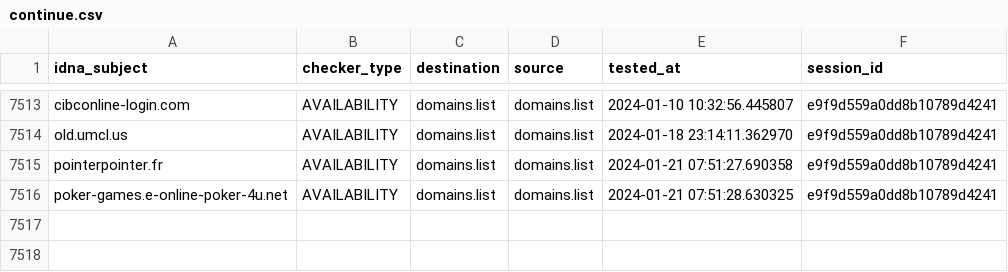
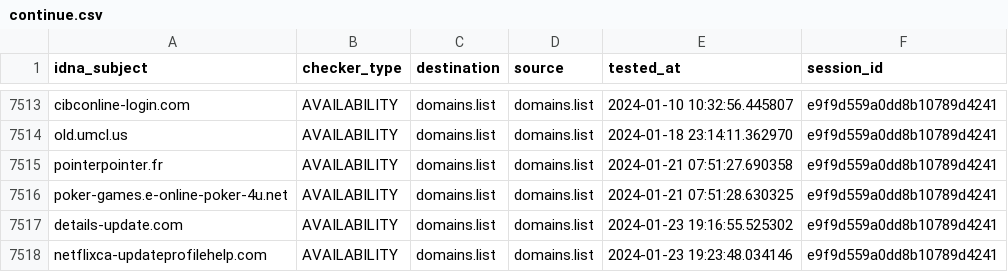
Before and after one commit to Ultimate-Hosts-Blacklist/someonewhocares.org, a CSV file: output/domains.list/continue.csv, drawn as a sheet; only a part is shown, gaps mark what is left out; the diff names each change by its address in the sheet, - before the commit and + after, or states it on an @@ line.

```diff
--- a/output/domains.list/continue.csv
+++ b/output/domains.list/continue.csv
+row 7517: details-update.com | AVAILABILITY | domains.list | domains.list | 2024-01-23 19:16:55.525302 | e9f9d559a0dd8b10789d4241
+row 7518: netflixca-updateprofilehelp.com | AVAILABILITY | domains.list | domains.list | 2024-01-23 19:23:48.034146 | e9f9d559a0dd8b10789d4241
```
Also changed, not shown: 9 other files.
